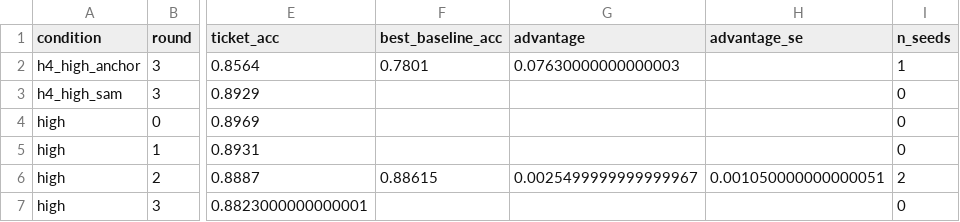
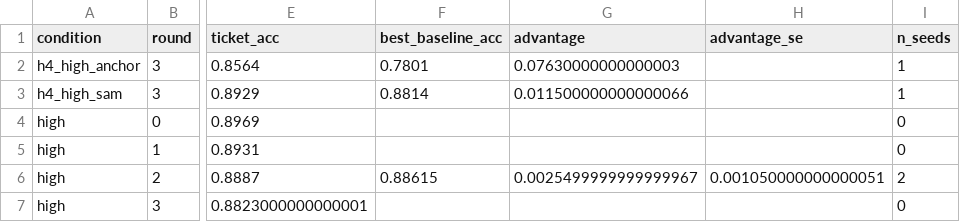
Before and after one commit to kneat2448/LTH-ML-final, a CSV file: results/ticket_advantage.csv, drawn as a sheet; only a part is shown, gaps mark what is left out; the diff names each change by its address in the sheet, - before the commit and + after, or states it on an @@ line.

```diff
--- a/results/ticket_advantage.csv
+++ b/results/ticket_advantage.csv
-F3 (best_baseline_acc): (empty)
+F3 (best_baseline_acc): 0.8814
-G3 (advantage): (empty)
+G3 (advantage): 0.011500000000000066
-I3 (n_seeds): 0
+I3 (n_seeds): 1
```
Also changed, not shown: results/summary.csv, 1 other file.
